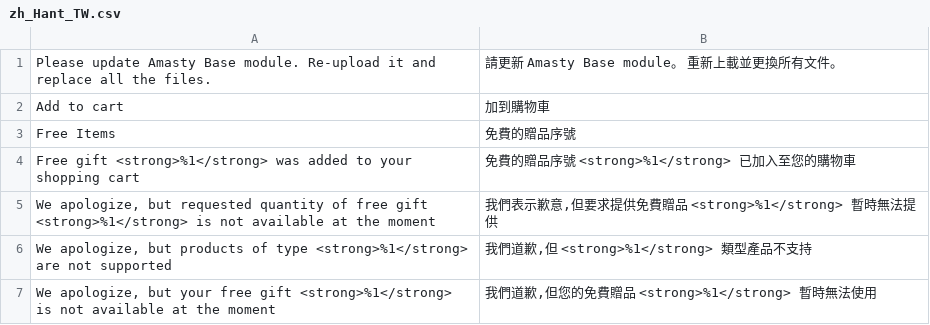
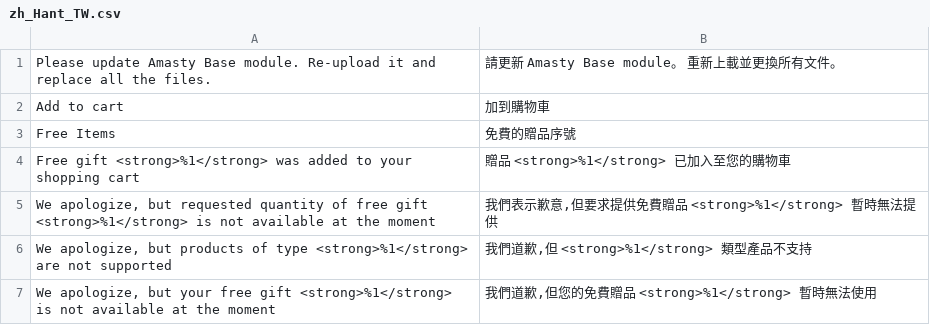
Before and after one commit to congvt305/staging-twap, a CSV file: app/code/Amasty/Promo/i18n/zh_Hant_TW.csv, drawn as a sheet; only a part is shown.

```diff
--- a/app/code/Amasty/Promo/i18n/zh_Hant_TW.csv
+++ b/app/code/Amasty/Promo/i18n/zh_Hant_TW.csv
@@ -3,3 +3,3 @@
 "Free Items","免費的贈品序號"
-"Free gift <strong>%1</strong> was added to your shopping cart","免費的贈品序號 <strong>%1</strong> 已加入至您的購物車"
+"Free gift <strong>%1</strong> was added to your shopping cart","贈品 <strong>%1</strong> 已加入至您的購物車"
 "We apologize, but requested quantity of free gift <strong>%1</strong> is not available at the moment","我們表示歉意,但要求提供免費贈品 <strong>%1</strong> 暫時無法提供"
```
Also changed, not shown: app/code/Amore/CustomerRegistration/i18n/zh_Hant_TW.csv, app/code/Eguana/Directory/i18n/zh_Hant_TW.csv, 5 other files.
